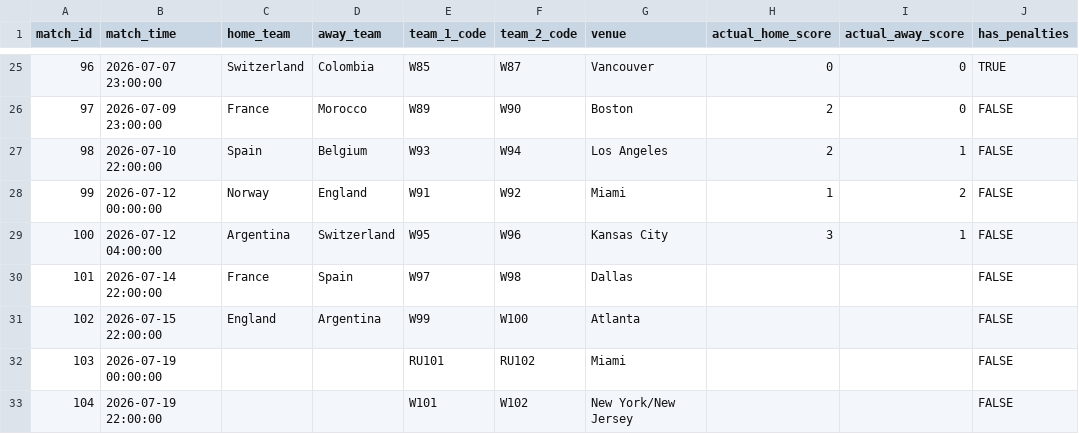
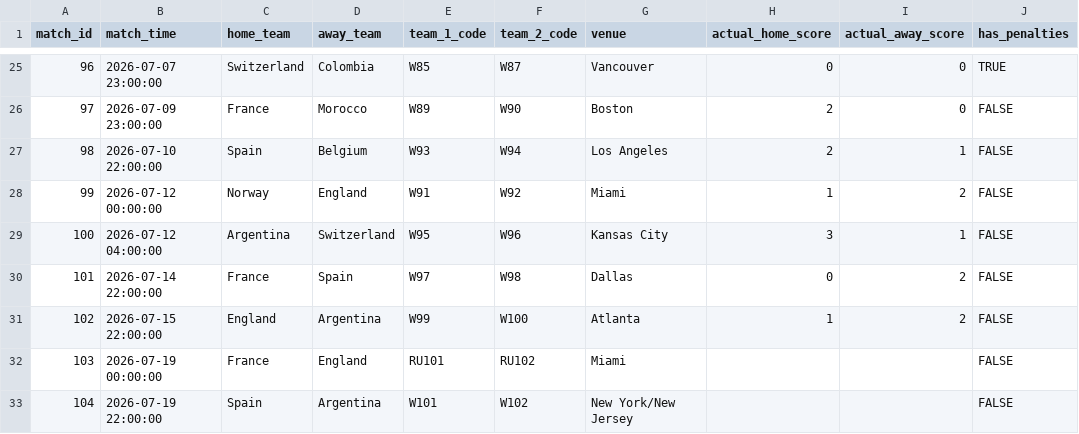
Before and after one commit to muhammadbonn/wc26-oracle-predictions, a CSV file: data/wc26_knockouts.csv, drawn as a sheet; only a part is shown, gaps mark what is left out; the diff names each change by its address in the sheet, - before the commit and + after, or states it on an @@ line.

Commit message:
Update wc26_knockouts.csv

```diff
--- a/data/wc26_knockouts.csv
+++ b/data/wc26_knockouts.csv
-H30 (actual_home_score): (empty)
+H30 (actual_home_score): 0
-I30:I31 (actual_away_score): (empty)
+I30:I31 (actual_away_score): 2
-H31 (actual_home_score): (empty)
+H31 (actual_home_score): 1
-C32 (home_team): (empty)
+C32 (home_team): France
-D32 (away_team): (empty)
+D32 (away_team): England
-C33 (home_team): (empty)
+C33 (home_team): Spain
-D33 (away_team): (empty)
+D33 (away_team): Argentina
```
